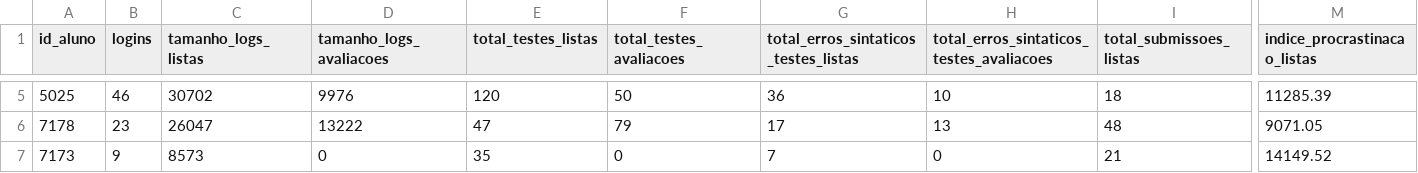
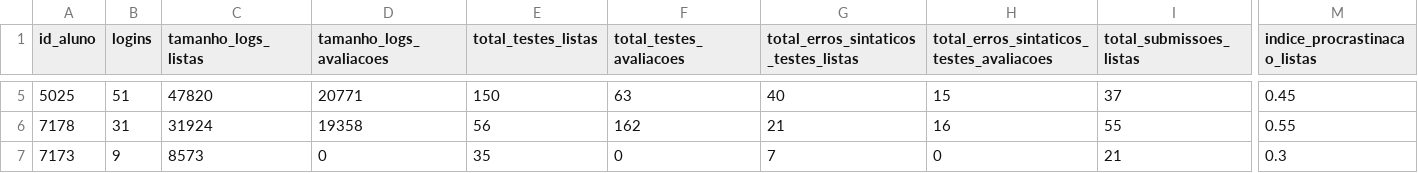
Before and after one commit to dbfernandes/codeplayAval, a CSV file: csv-2022-2/410.csv, drawn as a sheet; only a part is shown, gaps mark what is left out; the diff covers the shown part only; the diff names each change by its address in the sheet, - before the commit and + after, or states it on an @@ line.

```diff
--- a/csv-2022-2/410.csv
+++ b/csv-2022-2/410.csv
-B5 (logins): 46
+B5 (logins): 51
-C5 (tamanho_logs_listas): 30702
+C5 (tamanho_logs_listas): 47820
-D5 (tamanho_logs_avaliacoes): 9976
+D5 (tamanho_logs_avaliacoes): 20771
-E5 (total_testes_listas): 120
+E5 (total_testes_listas): 150
-F5 (total_testes_avaliacoes): 50
+F5 (total_testes_avaliacoes): 63
-G5: 36
+G5: 40
-H5: 10
+H5: 15
-I5 (total_submissoes_listas): 18
+I5 (total_submissoes_listas): 37
-M5 (indice_procrastinacao_listas): 11285.39
+M5 (indice_procrastinacao_listas): 0.45
-B6 (logins): 23
+B6 (logins): 31
-C6 (tamanho_logs_listas): 26047
+C6 (tamanho_logs_listas): 31924
-D6 (tamanho_logs_avaliacoes): 13222
+D6 (tamanho_logs_avaliacoes): 19358
-E6 (total_testes_listas): 47
+E6 (total_testes_listas): 56
-F6 (total_testes_avaliacoes): 79
+F6 (total_testes_avaliacoes): 162
-G6: 17
+G6: 21
-H6: 13
+H6: 16
-I6 (total_submissoes_listas): 48
+I6 (total_submissoes_listas): 55
-M6 (indice_procrastinacao_listas): 9071.05
+M6 (indice_procrastinacao_listas): 0.55
-M7 (indice_procrastinacao_listas): 14149.52
+M7 (indice_procrastinacao_listas): 0.3
```
Also changed, not shown: 135 edited cells elsewhere in this file, csv-2022-1/376.csv, csv-2022-1/379.csv, 12 other files.
